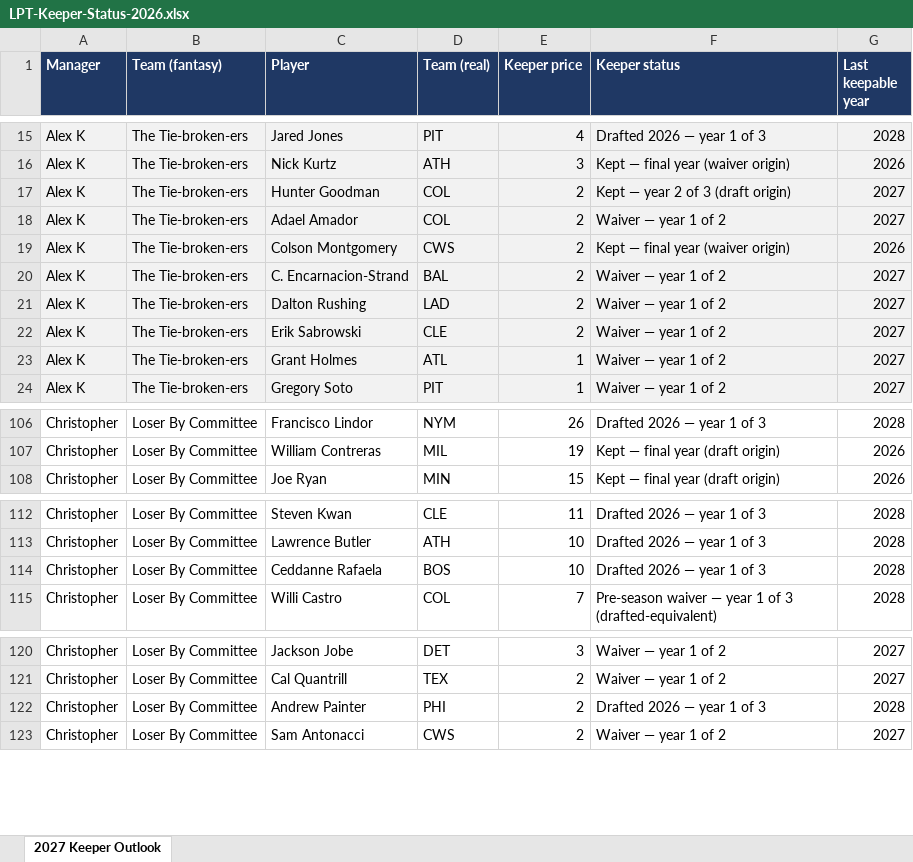
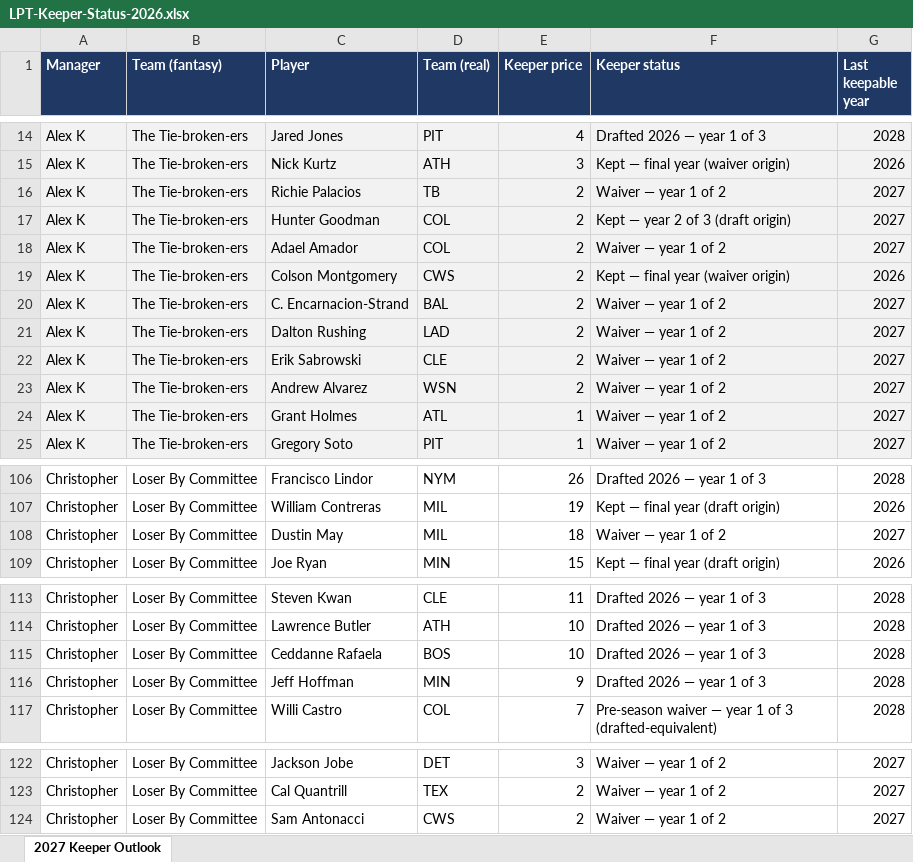
Before and after one commit to langrill42-collab/ernie-reports, an Excel workbook: downloads/LPT-Keeper-Status-2026.xlsx, sheet 2027 Keeper Outlook, drawn as a sheet; only a part is shown, gaps mark what is left out; values as stored, in another font and other column widths than the file's, no borders; removed rows and columns are numbered as before the commit, all else as after; the diff covers the shown part only; the diff names each change by its address in the sheet, - before the commit and + after, or states it on an @@ line.

```diff
--- a/downloads/LPT-Keeper-Status-2026.xlsx (sheet 2027 Keeper Outlook)
+++ b/downloads/LPT-Keeper-Status-2026.xlsx (sheet 2027 Keeper Outlook)
+row 16: Alex K | The Tie-broken-ers | Richie Palacios | TB | 2 | Waiver — year 1 of 2 | 2027
+row 23: Alex K | The Tie-broken-ers | Andrew Alvarez | WSN | 2 | Waiver — year 1 of 2 | 2027
+row 108: Christopher | Loser By Committee | Dustin May | MIL | 18 | Waiver — year 1 of 2 | 2027
+row 116: Christopher | Loser By Committee | Jeff Hoffman | MIN | 9 | Drafted 2026 — year 1 of 3 | 2028
-row 122: Christopher | Loser By Committee | Andrew Painter | PHI | 2 | Drafted 2026 — year 1 of 3 | 2028
```
Also changed, not shown: 10 added rows, 14 removed rows and 10 edited cells elsewhere in this sheet, 5 other files.
